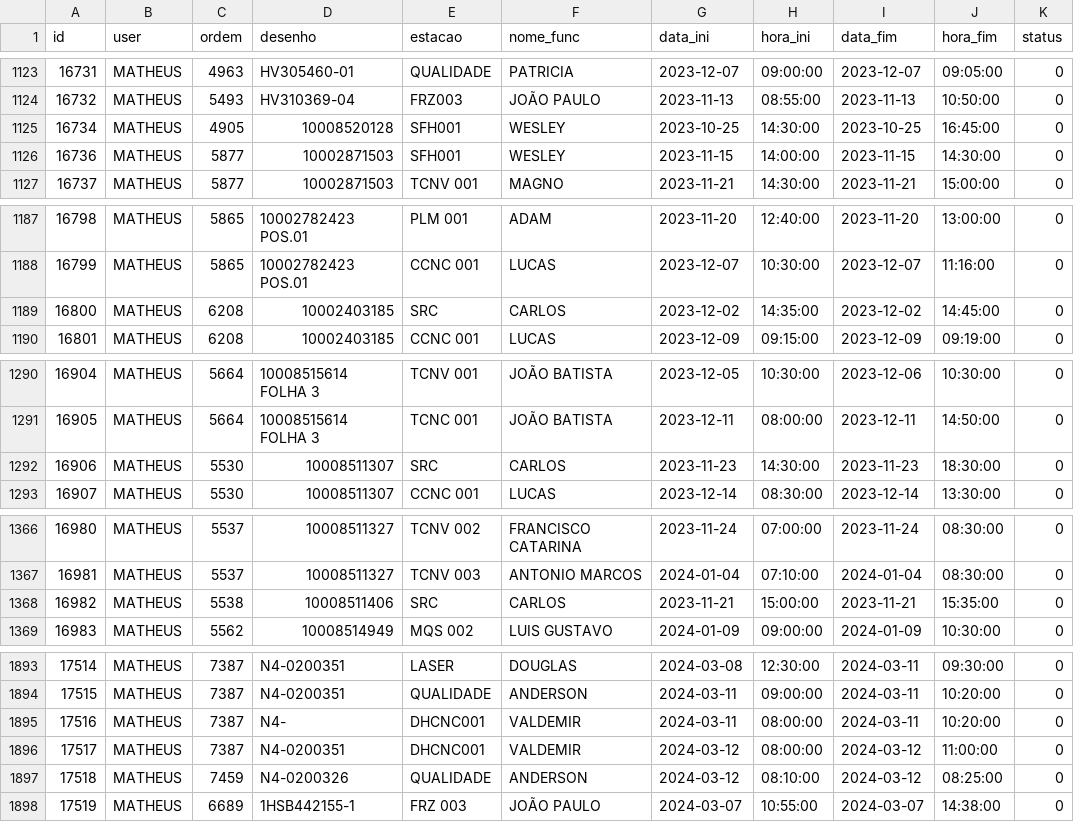
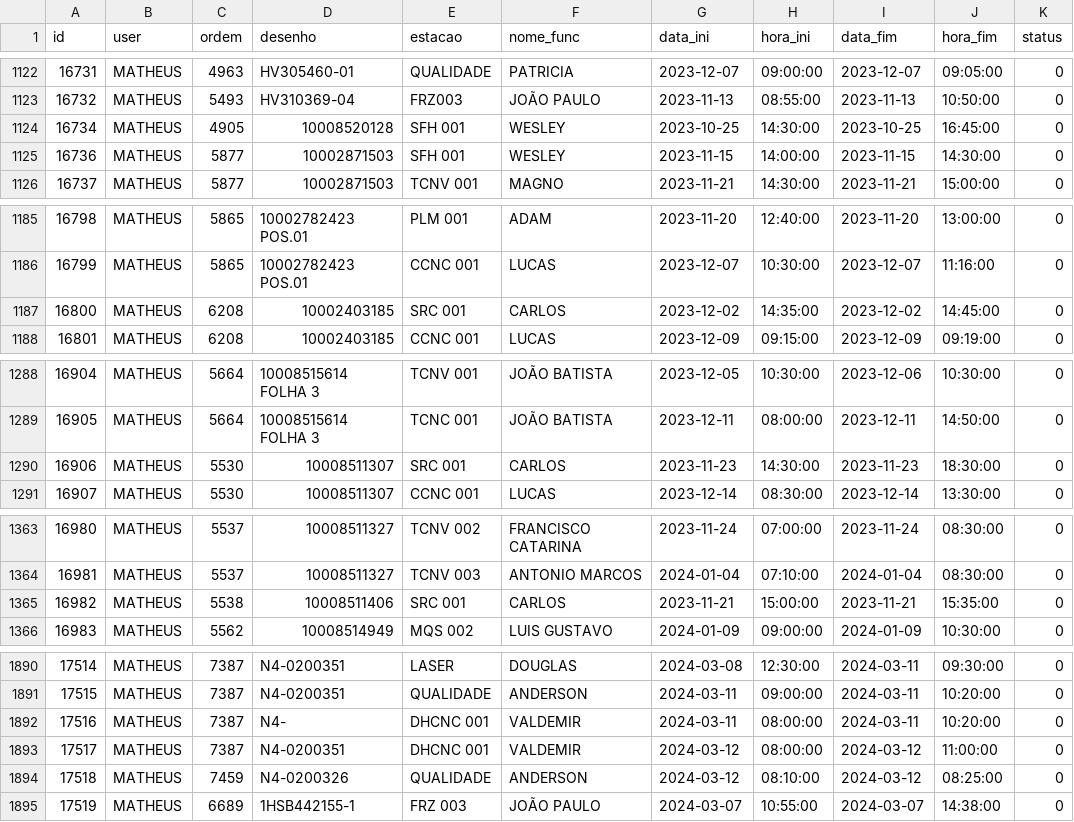
Before and after one commit to MatheusRiosBarcelos/Analise_horas, a CSV file: ordens (4).csv, drawn as a sheet; only a part is shown, gaps mark what is left out; the diff covers the shown part only.

```diff
--- a/ordens (4).csv
+++ b/ordens (4).csv
@@ -1124,4 +1123,4 @@
 "16732","MATHEUS","5493","HV310369-04","FRZ003","JOÃO PAULO","2023-11-13","08:55:00","2023-11-13","10:50:00","0"
-"16734","MATHEUS","4905","10008520128","SFH001","WESLEY","2023-10-25","14:30:00","2023-10-25","16:45:00","0"
-"16736","MATHEUS","5877","10002871503","SFH001","WESLEY","2023-11-15","14:00:00","2023-11-15","14:30:00","0"
+"16734","MATHEUS","4905","10008520128","SFH 001","WESLEY","2023-10-25","14:30:00","2023-10-25","16:45:00","0"
+"16736","MATHEUS","5877","10002871503","SFH 001","WESLEY","2023-11-15","14:00:00","2023-11-15","14:30:00","0"
 "16737","MATHEUS","5877","10002871503","TCNV 001","MAGNO","2023-11-21","14:30:00","2023-11-21","15:00:00","0"
@@ -1188,3 +1186,3 @@
 "16799","MATHEUS","5865","10002782423 POS.01","CCNC 001","LUCAS","2023-12-07","10:30:00","2023-12-07","11:16:00","0"
-"16800","MATHEUS","6208","10002403185","SRC","CARLOS","2023-12-02","14:35:00","2023-12-02","14:45:00","0"
+"16800","MATHEUS","6208","10002403185","SRC 001","CARLOS","2023-12-02","14:35:00","2023-12-02","14:45:00","0"
 "16801","MATHEUS","6208","10002403185","CCNC 001","LUCAS","2023-12-09","09:15:00","2023-12-09","09:19:00","0"
@@ -1291,3 +1289,3 @@
 "16905","MATHEUS","5664","10008515614 FOLHA 3","TCNC 001","JOÃO BATISTA","2023-12-11","08:00:00","2023-12-11","14:50:00","0"
-"16906","MATHEUS","5530","10008511307","SRC","CARLOS","2023-11-23","14:30:00","2023-11-23","18:30:00","0"
+"16906","MATHEUS","5530","10008511307","SRC 001","CARLOS","2023-11-23","14:30:00","2023-11-23","18:30:00","0"
 "16907","MATHEUS","5530","10008511307","CCNC 001","LUCAS","2023-12-14","08:30:00","2023-12-14","13:30:00","0"
@@ -1367,3 +1364,3 @@
 "16981","MATHEUS","5537","10008511327","TCNV 003","ANTONIO MARCOS","2024-01-04","07:10:00","2024-01-04","08:30:00","0"
-"16982","MATHEUS","5538","10008511406","SRC","CARLOS","2023-11-21","15:00:00","2023-11-21","15:35:00","0"
+"16982","MATHEUS","5538","10008511406","SRC 001","CARLOS","2023-11-21","15:00:00","2023-11-21","15:35:00","0"
 "16983","MATHEUS","5562","10008514949","MQS 002","LUIS GUSTAVO","2024-01-09","09:00:00","2024-01-09","10:30:00","0"
@@ -1894,4 +1891,4 @@
 "17515","MATHEUS","7387","N4-0200351","QUALIDADE","ANDERSON","2024-03-11","09:00:00","2024-03-11","10:20:00","0"
-"17516","MATHEUS","7387","N4-","DHCNC001","VALDEMIR","2024-03-11","08:00:00","2024-03-11","10:20:00","0"
-"17517","MATHEUS","7387","N4-0200351","DHCNC001","VALDEMIR","2024-03-12","08:00:00","2024-03-12","11:00:00","0"
+"17516","MATHEUS","7387","N4-","DHCNC 001","VALDEMIR","2024-03-11","08:00:00","2024-03-11","10:20:00","0"
+"17517","MATHEUS","7387","N4-0200351","DHCNC 001","VALDEMIR","2024-03-12","08:00:00","2024-03-12","11:00:00","0"
 "17518","MATHEUS","7459","N4-0200326","QUALIDADE","ANDERSON","2024-03-12","08:10:00","2024-03-12","08:25:00","0"
```
Also changed, not shown: 4 added rows, 4 removed rows and 11 edited cells elsewhere in this file, 1 other file.
